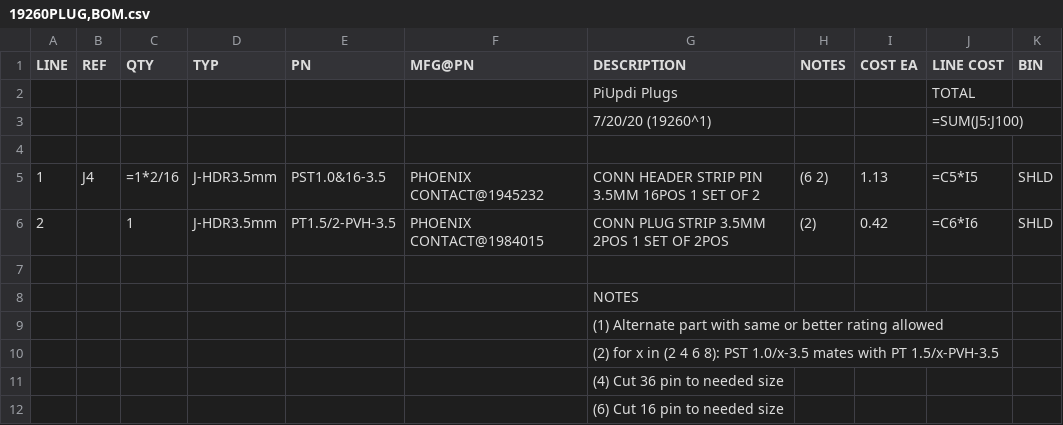
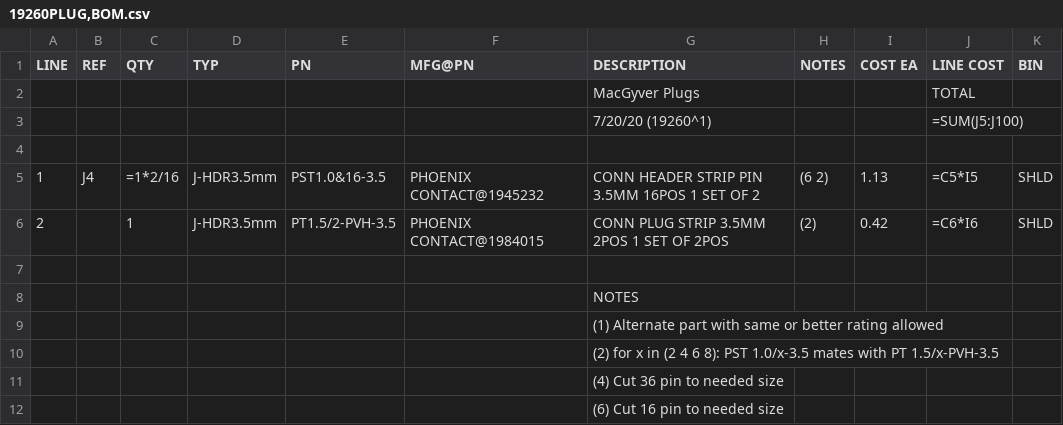
Before and after one commit to epccs/MacGyver, a CSV file: Hardware/Design/19260PLUG,BOM.csv, drawn as a sheet.

```diff
--- a/Hardware/Design/19260PLUG,BOM.csv
+++ b/Hardware/Design/19260PLUG,BOM.csv
@@ -1,3 +1,3 @@
 LINE, REF, QTY, TYP, PN,MFG@PN, DESCRIPTION, NOTES, COST EA, LINE COST,BIN
-,,,,,,PiUpdi Plugs,,,TOTAL,
+,,,,,,MacGyver Plugs,,,TOTAL,
 ,,,,,,7/20/20 (19260^1),,,=SUM(J5:J100),
```
Also changed, not shown: Hardware/Design/19260BRD,BOM.csv, Hardware/Design/19260HDR,BOM.csv, 12 other files.
